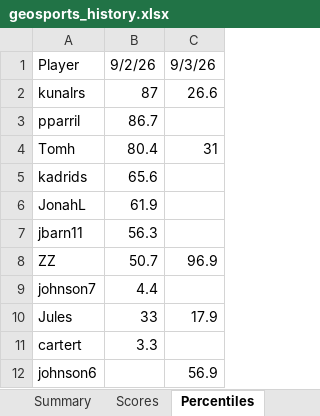
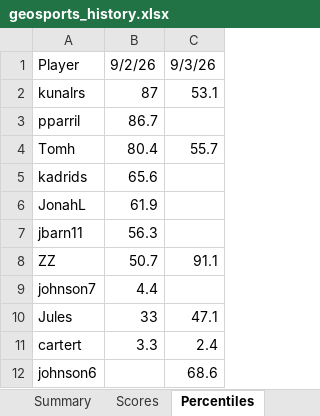
Before and after one commit to thenehan2442/geosport, an Excel workbook: geosports_history.xlsx, sheet Percentiles, drawn as a sheet; values as stored, in another font and other column widths than the file's, no borders; the diff names each change by its address in the sheet, - before the commit and + after, or states it on an @@ line.

```diff
--- a/geosports_history.xlsx (sheet Percentiles)
+++ b/geosports_history.xlsx (sheet Percentiles)
-C2: 26.6
+C2: 53.1
-C4: 31
+C4: 55.7
-C8: 96.9
+C8: 91.1
-C10: 17.9
+C10: 47.1
-C11: (empty)
+C11: 2.4
-C12: 56.9
+C12: 68.6
```
Also changed, not shown: sheet Summary, sheet Daily Summary, sheet Scores.
